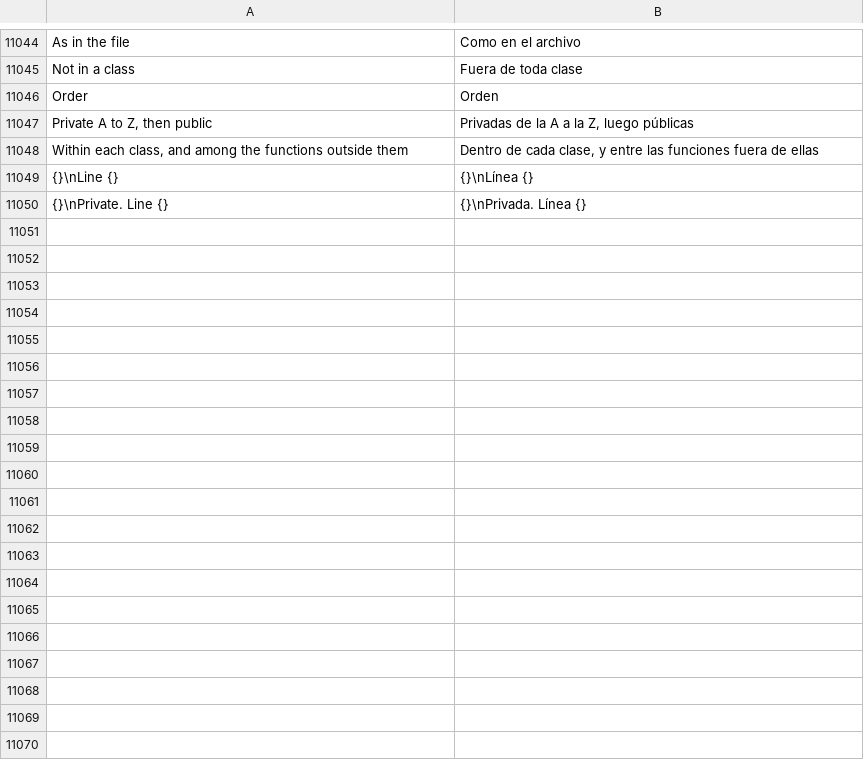
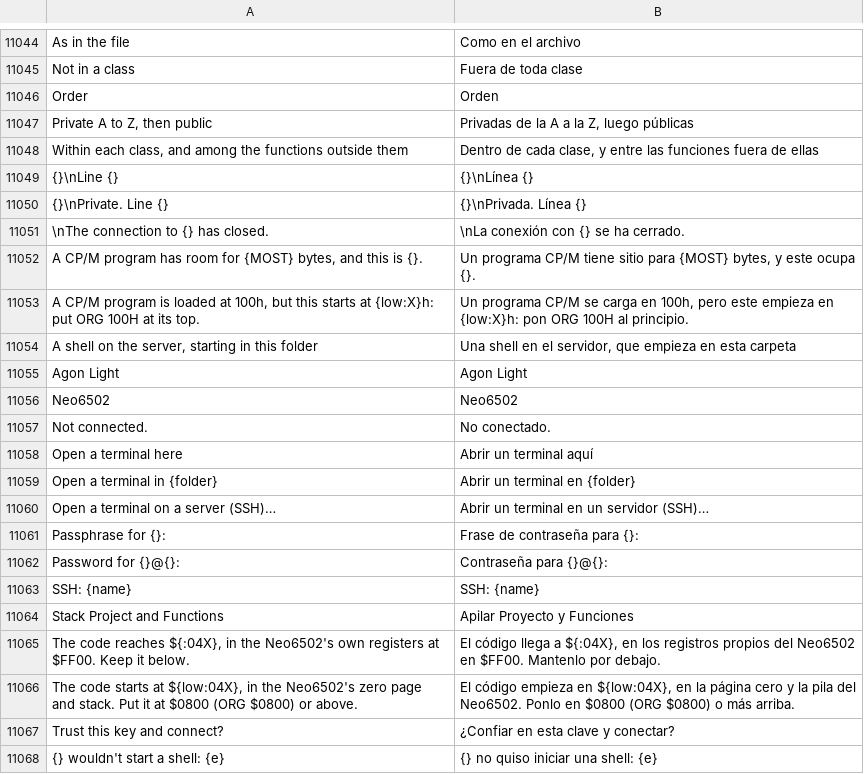
Before and after one commit to jolyonralph/limoniter, a TSV file: data/lang/es.tsv, drawn as a sheet; only a part is shown, gaps mark what is left out; the diff names each change by its address in the sheet, - before the commit and + after, or states it on an @@ line.

```diff
--- a/data/lang/es.tsv
+++ b/data/lang/es.tsv
+row 11051: \nThe connection to {} has closed. | \nLa conexión con {} se ha cerrado.
+row 11052: A CP/M program has room for {MOST} bytes, and this is {}. | Un programa CP/M tiene sitio para {MOST} bytes, y este ocupa {}.
+row 11053: A CP/M program is loaded at 100h, but this starts at {low:X}h: put ORG 100H at its top. | Un programa CP/M se carga en 100h, pero este empieza en {low:X}h: pon ORG 100H al principio.
+row 11054: A shell on the server, starting in this folder | Una shell en el servidor, que empieza en esta carpeta
+row 11055: Agon Light | Agon Light
+row 11056: Neo6502 | Neo6502
+row 11057: Not connected. | No conectado.
+row 11058: Open a terminal here | Abrir un terminal aquí
+row 11059: Open a terminal in {folder} | Abrir un terminal en {folder}
+row 11060: Open a terminal on a server (SSH)… | Abrir un terminal en un servidor (SSH)…
+row 11061: Passphrase for {}: | Frase de contraseña para {}:
+row 11062: Password for {}@{}: | Contraseña para {}@{}:
+row 11063: SSH: {name} | SSH: {name}
+row 11064: Stack Project and Functions | Apilar Proyecto y Funciones
+row 11065: The code reaches ${:04X}, in the Neo6502's own registers at $FF00. Keep it below. | El código llega a ${:04X}, en los registros propios del Neo6502 en $FF00. Mantenlo por debajo.
+row 11066: The code starts at ${low:04X}, in the Neo6502's zero page and stack. Put it at $0800 (ORG $0800) or above. | El código empieza en ${low:04X}, en la página cero y la pila del Neo6502. Ponlo en $0800 (ORG $0800) o más arriba.
+row 11067: Trust this key and connect? | ¿Confiar en esta clave y conectar?
+row 11068: {} wouldn't start a shell: {e} | {} no quiso iniciar una shell: {e}
```
Also changed, not shown: data/lang/de.tsv, data/lang/fr.tsv, 24 other files.
